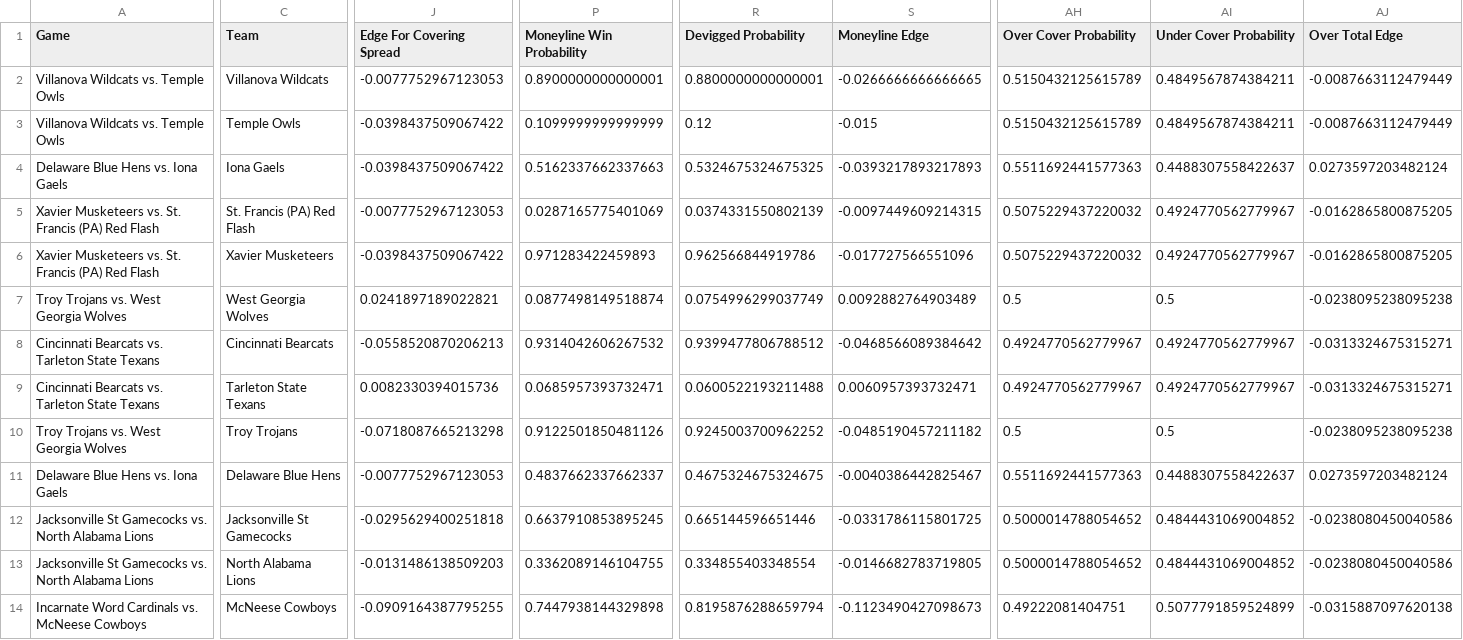
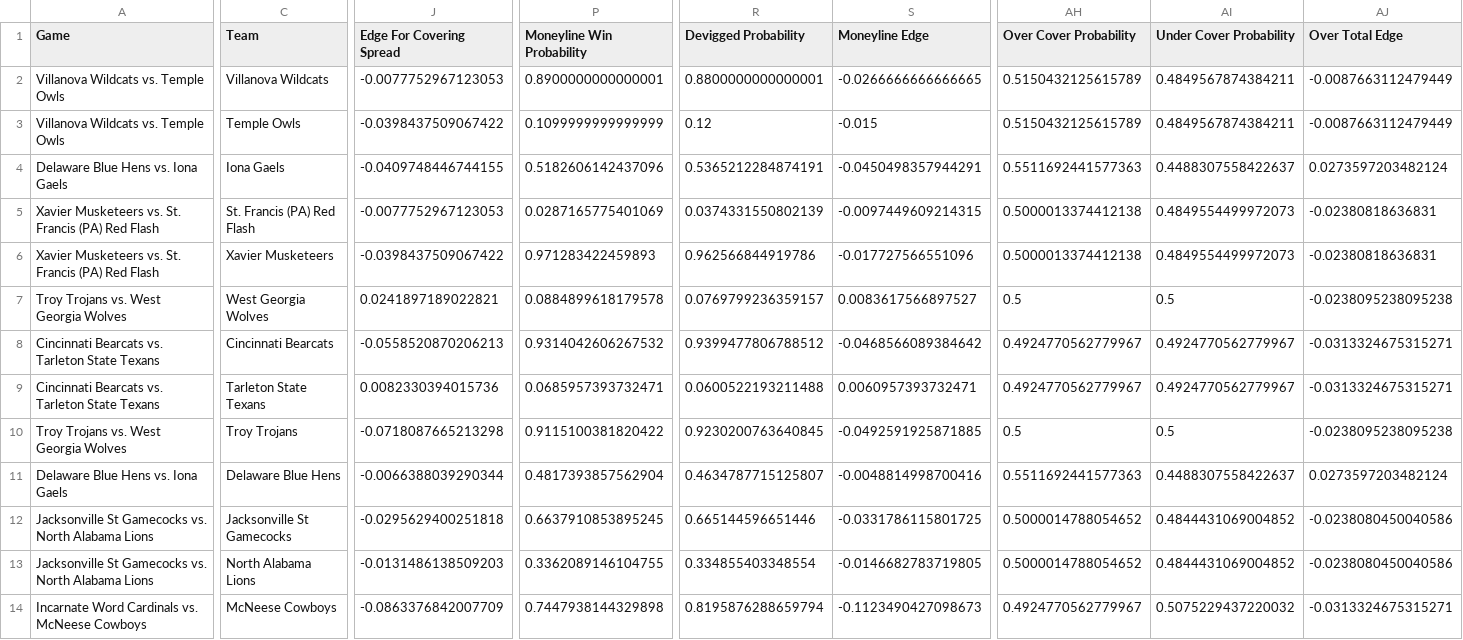
Before and after one commit to trashduty/cbb, a CSV file: CBB_Output.csv, drawn as a sheet; only a part is shown, gaps mark what is left out; the diff covers the shown part only; the diff names each change by its address in the sheet, - before the commit and + after, or states it on an @@ line.

```diff
--- a/CBB_Output.csv
+++ b/CBB_Output.csv
-J4 (Edge For Covering Spread): -0.0398437509067422
+J4 (Edge For Covering Spread): -0.0409748446744155
-P4 (Moneyline Win Probability): 0.5162337662337663
+P4 (Moneyline Win Probability): 0.5182606142437096
-R4 (Devigged Probability): 0.5324675324675325
+R4 (Devigged Probability): 0.5365212284874191
-S4 (Moneyline Edge): -0.0393217893217893
+S4 (Moneyline Edge): -0.0450498357944291
-AH5:AH6 (Over Cover Probability): 0.5075229437220032
+AH5:AH6 (Over Cover Probability): 0.5000013374412138
-AI5:AI6 (Under Cover Probability): 0.4924770562779967
+AI5:AI6 (Under Cover Probability): 0.4849554499972073
-AJ5:AJ6 (Over Total Edge): -0.0162865800875205
+AJ5:AJ6 (Over Total Edge): -0.02380818636831
-P7 (Moneyline Win Probability): 0.0877498149518874
+P7 (Moneyline Win Probability): 0.0884899618179578
-R7 (Devigged Probability): 0.0754996299037749
+R7 (Devigged Probability): 0.0769799236359157
-S7 (Moneyline Edge): 0.0092882764903489
+S7 (Moneyline Edge): 0.0083617566897527
-P10 (Moneyline Win Probability): 0.9122501850481126
+P10 (Moneyline Win Probability): 0.9115100381820422
-R10 (Devigged Probability): 0.9245003700962252
+R10 (Devigged Probability): 0.9230200763640845
-S10 (Moneyline Edge): -0.0485190457211182
+S10 (Moneyline Edge): -0.0492591925871885
-J11 (Edge For Covering Spread): -0.0077752967123053
+J11 (Edge For Covering Spread): -0.0066388039290344
-P11 (Moneyline Win Probability): 0.4837662337662337
+P11 (Moneyline Win Probability): 0.4817393857562904
-R11 (Devigged Probability): 0.4675324675324675
+R11 (Devigged Probability): 0.4634787715125807
-S11 (Moneyline Edge): -0.0040386442825467
+S11 (Moneyline Edge): -0.0048814998700416
-J14 (Edge For Covering Spread): -0.0909164387795255
+J14 (Edge For Covering Spread): -0.0863376842007709
-AH14 (Over Cover Probability): 0.49222081404751
+AH14 (Over Cover Probability): 0.4924770562779967
-AI14 (Under Cover Probability): 0.5077791859524899
+AI14 (Under Cover Probability): 0.5075229437220032
-AJ14 (Over Total Edge): -0.0315887097620138
+AJ14 (Over Total Edge): -0.0313324675315271
```
Also changed, not shown: 116 edited cells elsewhere in this file.
